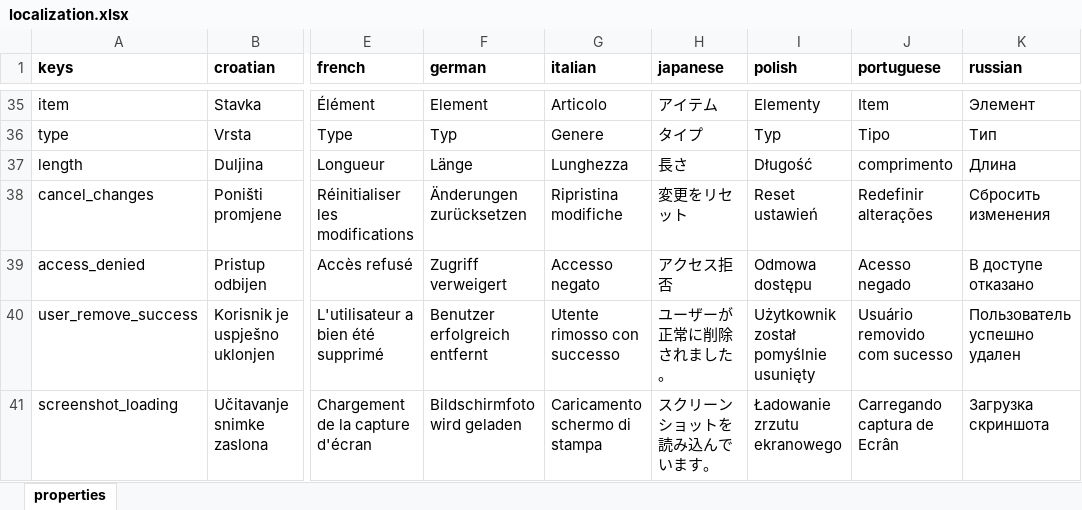
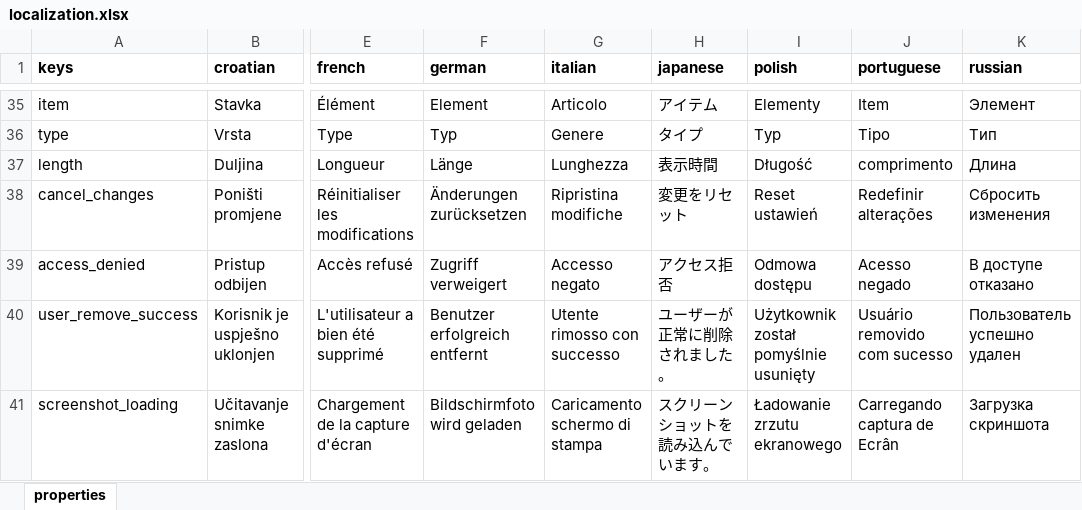
Before and after one commit to milan-fabian/slideshow-localization, an Excel workbook: backend/localization.xlsx, sheet properties, drawn as a sheet; only a part is shown, gaps mark what is left out; values as stored, in another font and other column widths than the file's, no borders; the diff covers the shown part only; the diff names each change by its address in the sheet, - before the commit and + after, or states it on an @@ line.

```diff
--- a/backend/localization.xlsx (sheet properties)
+++ b/backend/localization.xlsx (sheet properties)
-H37 (japanese): 長さ
+H37 (japanese): 表示時間
```
Also changed, not shown: 35 edited cells elsewhere in this sheet, 4 other files.
